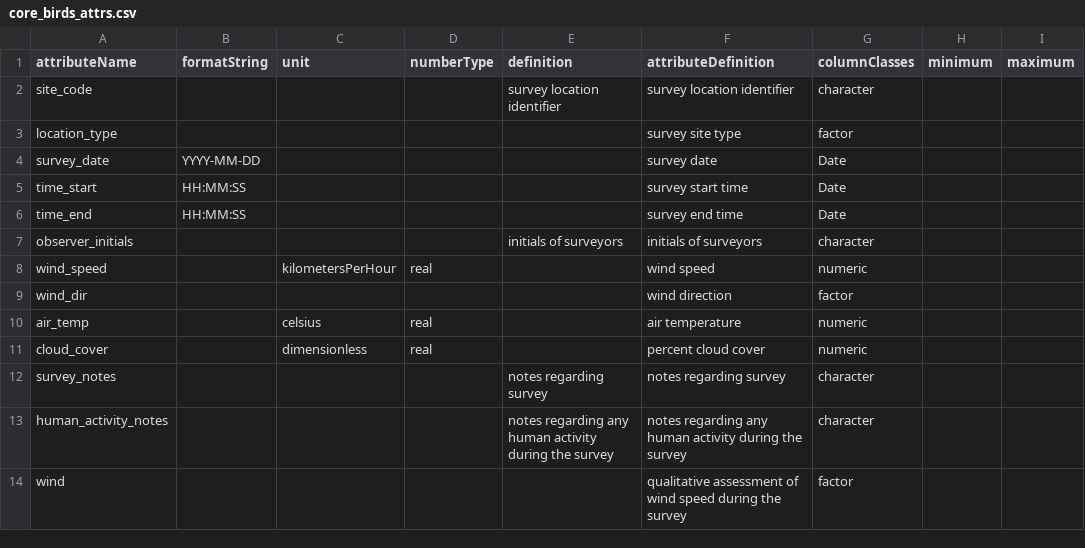
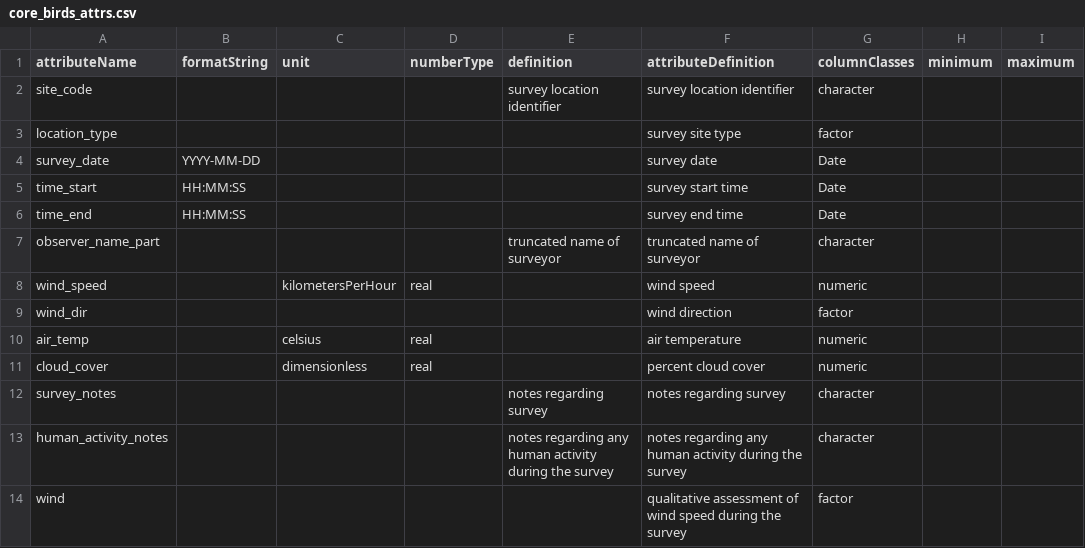
Before and after one commit to CAPLTER/knb-lter-cap.46, a CSV file: core_birds_attrs.csv, drawn as a sheet; only a part is shown; removed rows and columns are numbered as before the commit, all else as after; the diff names each change by its address in the sheet, - before the commit and + after, or states it on an @@ line.

```diff
--- a/core_birds_attrs.csv
+++ b/core_birds_attrs.csv
-row 7: observer_initials |  |  |  | initials of surveyors | initials of surveyors | character
+row 7: observer_name_part |  |  |  | truncated name of surveyor | truncated name of surveyor | character
```
Also changed, not shown: 6 other files.
